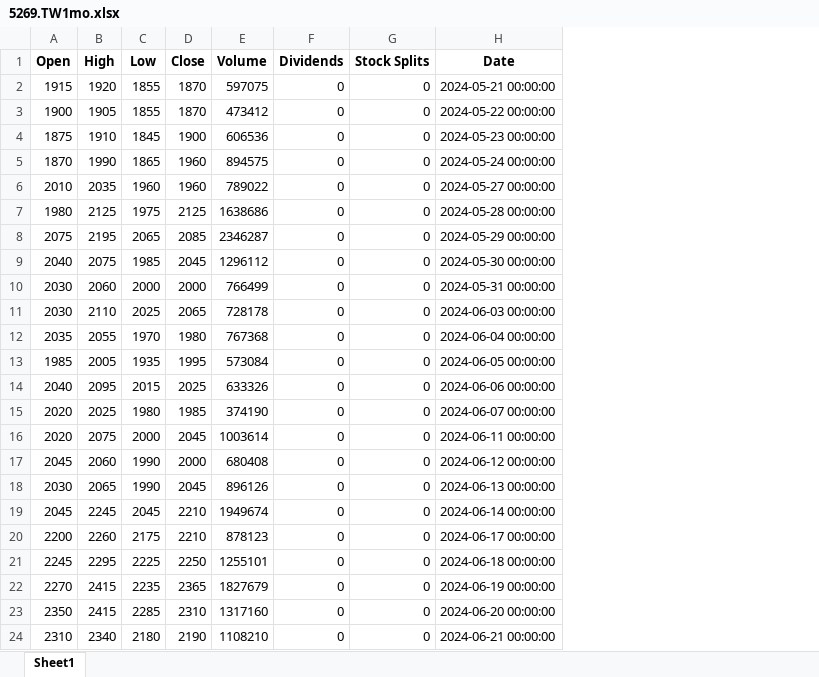
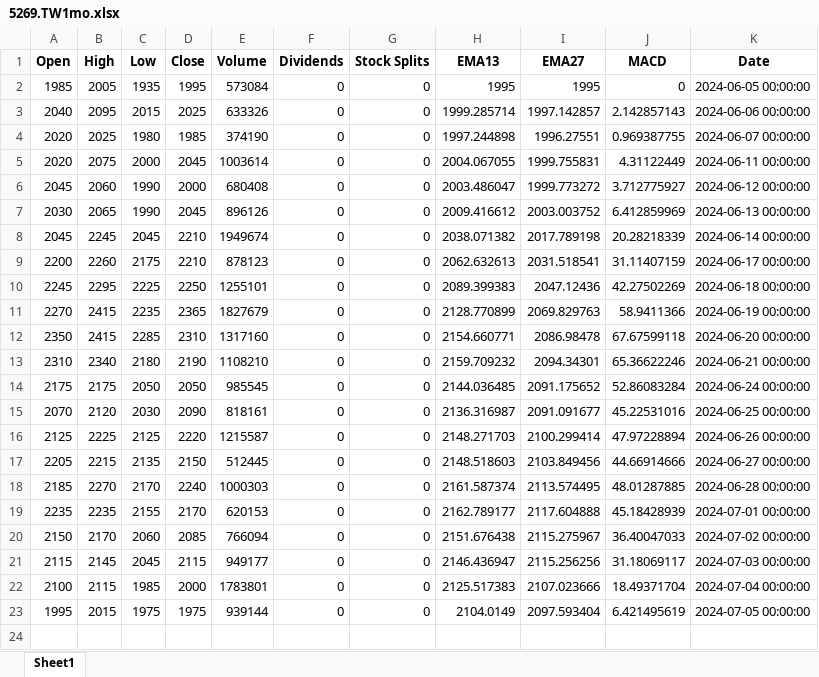
Before and after one commit to kai891105/Autotrade, an Excel workbook: Autotrade/history/5269.TW1mo.xlsx, sheet Sheet1, drawn as a sheet; values as stored, in another font and other column widths than the file's, no borders; removed rows and columns are numbered as before the commit, all else as after; the diff names each change by its address in the sheet, - before the commit and + after, or states it on an @@ line.

Commit message:
新增EMA、MACD，並合併plt

```diff
--- a/Autotrade/history/5269.TW1mo.xlsx (sheet Sheet1)
+++ b/Autotrade/history/5269.TW1mo.xlsx (sheet Sheet1)
+column H (EMA13), rows 2-13: 1995 | 1999.285714 | 1997.244898 | 2004.067055 | 2003.486047 | 2009.416612 | 2038.071382 | 2062.632613 | 2089.399383 | 2128.770899 | 2154.660771 | 2159.709232
+column I (EMA27), rows 2-13: 1995 | 1997.142857 | 1996.27551 | 1999.755831 | 1999.773272 | 2003.003752 | 2017.789198 | 2031.518541 | 2047.12436 | 2069.829763 | 2086.98478 | 2094.34301
+column J (MACD), rows 2-13: 0 | 2.142857143 | 0.969387755 | 4.31122449 | 3.712775927 | 6.412859969 | 20.28218339 | 31.11407159 | 42.27502269 | 58.9411366 | 67.67599118 | 65.36622246
-row 2: 1915 | 1920 | 1855 | 1870 | 597075 | 0 | 0 | 2024-05-21 00:00:00
-row 3: 1900 | 1905 | 1855 | 1870 | 473412 | 0 | 0 | 2024-05-22 00:00:00
-row 4: 1875 | 1910 | 1845 | 1900 | 606536 | 0 | 0 | 2024-05-23 00:00:00
-row 5: 1870 | 1990 | 1865 | 1960 | 894575 | 0 | 0 | 2024-05-24 00:00:00
-row 6: 2010 | 2035 | 1960 | 1960 | 789022 | 0 | 0 | 2024-05-27 00:00:00
-row 7: 1980 | 2125 | 1975 | 2125 | 1638686 | 0 | 0 | 2024-05-28 00:00:00
-row 8: 2075 | 2195 | 2065 | 2085 | 2346287 | 0 | 0 | 2024-05-29 00:00:00
-row 9: 2040 | 2075 | 1985 | 2045 | 1296112 | 0 | 0 | 2024-05-30 00:00:00
-row 10: 2030 | 2060 | 2000 | 2000 | 766499 | 0 | 0 | 2024-05-31 00:00:00
-row 11: 2030 | 2110 | 2025 | 2065 | 728178 | 0 | 0 | 2024-06-03 00:00:00
-row 12: 2035 | 2055 | 1970 | 1980 | 767368 | 0 | 0 | 2024-06-04 00:00:00
+row 14: 2175 | 2175 | 2050 | 2050 | 985545 | 0 | 0 | 2144.036485 | 2091.175652 | 52.86083284 | 2024-06-24 00:00:00
+row 15: 2070 | 2120 | 2030 | 2090 | 818161 | 0 | 0 | 2136.316987 | 2091.091677 | 45.22531016 | 2024-06-25 00:00:00
+row 16: 2125 | 2225 | 2125 | 2220 | 1215587 | 0 | 0 | 2148.271703 | 2100.299414 | 47.97228894 | 2024-06-26 00:00:00
+row 17: 2205 | 2215 | 2135 | 2150 | 512445 | 0 | 0 | 2148.518603 | 2103.849456 | 44.66914666 | 2024-06-27 00:00:00
+row 18: 2185 | 2270 | 2170 | 2240 | 1000303 | 0 | 0 | 2161.587374 | 2113.574495 | 48.01287885 | 2024-06-28 00:00:00
+row 19: 2235 | 2235 | 2155 | 2170 | 620153 | 0 | 0 | 2162.789177 | 2117.604888 | 45.18428939 | 2024-07-01 00:00:00
+row 20: 2150 | 2170 | 2060 | 2085 | 766094 | 0 | 0 | 2151.676438 | 2115.275967 | 36.40047033 | 2024-07-02 00:00:00
+row 21: 2115 | 2145 | 2045 | 2115 | 949177 | 0 | 0 | 2146.436947 | 2115.256256 | 31.18069117 | 2024-07-03 00:00:00
+row 22: 2100 | 2115 | 1985 | 2000 | 1783801 | 0 | 0 | 2125.517383 | 2107.023666 | 18.49371704 | 2024-07-04 00:00:00
+row 23: 1995 | 2015 | 1975 | 1975 | 939144 | 0 | 0 | 2104.0149 | 2097.593404 | 6.421495619 | 2024-07-05 00:00:00
```
Also changed, not shown: 4 other files.
